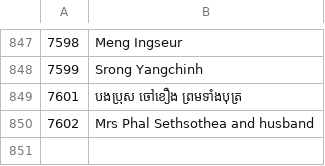
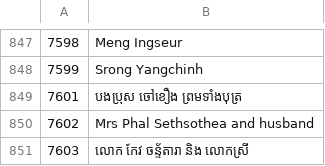
Before and after one commit to saly-app/saly-app.github.io, a CSV file: apps/saly/guests.csv, drawn as a sheet; only a part is shown, gaps mark what is left out; the diff names each change by its address in the sheet, - before the commit and + after, or states it on an @@ line.

Commit message:
update new list212

```diff
--- a/apps/saly/guests.csv
+++ b/apps/saly/guests.csv
+row 851: 7603 | លោក កែវ ចន្ទ័តារា និង លោកស្រី
```
